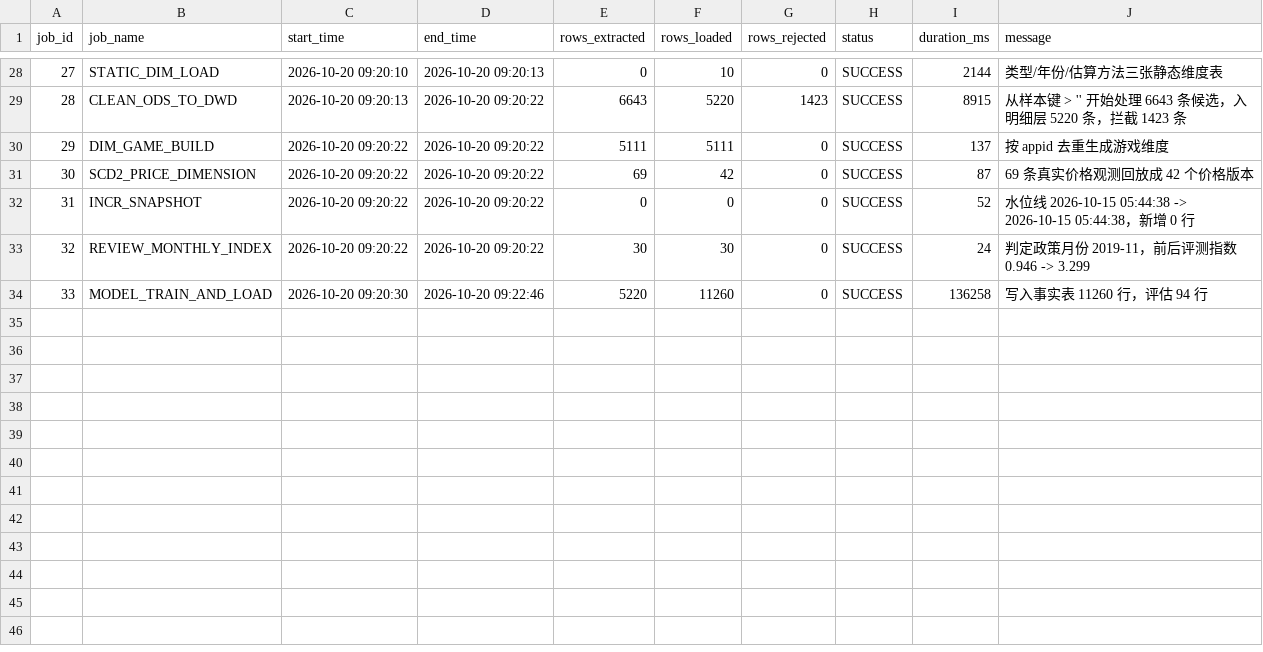
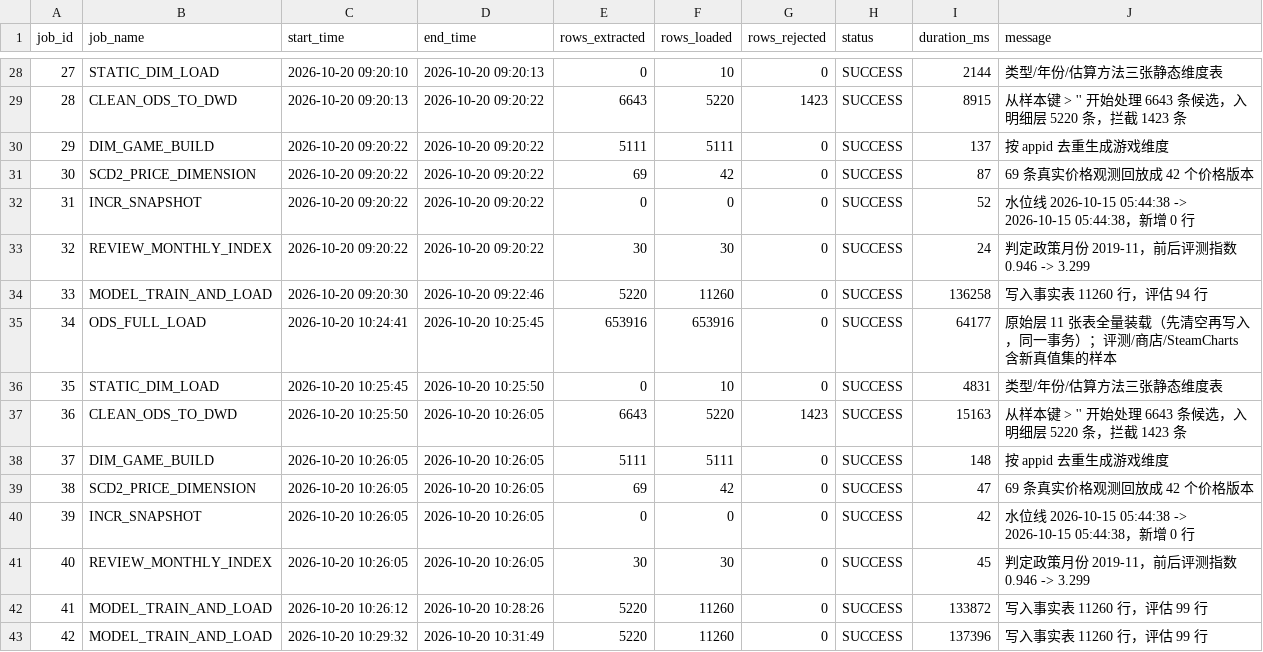
Before and after one commit to plmnbvcxz46/steamsales-guess, a CSV file: data/cleaned/etl_job_log.csv, drawn as a sheet; only a part is shown, gaps mark what is left out.

```diff
--- a/data/cleaned/etl_job_log.csv
+++ b/data/cleaned/etl_job_log.csv
@@ -34 +34,10 @@
 33,MODEL_TRAIN_AND_LOAD,2026-10-20 09:20:30,2026-10-20 09:22:46,5220,11260,0,SUCCESS,136258,写入事实表 11260 行，评估 94 行
+34,ODS_FULL_LOAD,2026-10-20 10:24:41,2026-10-20 10:25:45,653916,653916,0,SUCCESS,64177,原始层 11 张表全量装载（先清空再写入，同一事务）；评测/商店/SteamCharts 含新真值集的样本
+35,STATIC_DIM_LOAD,2026-10-20 10:25:45,2026-10-20 10:25:50,0,10,0,SUCCESS,4831,类型/年份/估算方法三张静态维度表
+36,CLEAN_ODS_TO_DWD,2026-10-20 10:25:50,2026-10-20 10:26:05,6643,5220,1423,SUCCESS,15163,从样本键 > '' 开始处理 6643 条候选，入明细层 5220 条，拦截 1423 条
+37,DIM_GAME_BUILD,2026-10-20 10:26:05,2026-10-20 10:26:05,5111,5111,0,SUCCESS,148,按 appid 去重生成游戏维度
+38,SCD2_PRICE_DIMENSION,2026-10-20 10:26:05,2026-10-20 10:26:05,69,42,0,SUCCESS,47,69 条真实价格观测回放成 42 个价格版本
+39,INCR_SNAPSHOT,2026-10-20 10:26:05,2026-10-20 10:26:05,0,0,0,SUCCESS,42,水位线 2026-10-15 05:44:38 -> 2026-10-15 05:44:38，新增 0 行
+40,REVIEW_MONTHLY_INDEX,2026-10-20 10:26:05,2026-10-20 10:26:05,30,30,0,SUCCESS,45,判定政策月份 2019-11，前后评测指数 0.946 -> 3.299
+41,MODEL_TRAIN_AND_LOAD,2026-10-20 10:26:12,2026-10-20 10:28:26,5220,11260,0,SUCCESS,133872,写入事实表 11260 行，评估 99 行
+42,MODEL_TRAIN_AND_LOAD,2026-10-20 10:29:32,2026-10-20 10:31:49,5220,11260,0,SUCCESS,137396,写入事实表 11260 行，评估 99 行
```
Also changed, not shown: data/cleaned/ads_feature_importance.csv, data/cleaned/ads_policy_calibration.csv, 27 other files.
